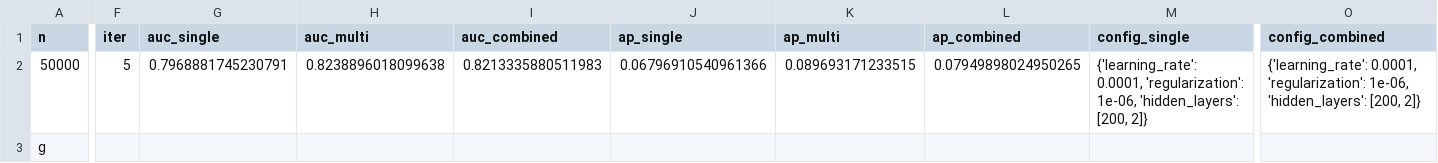
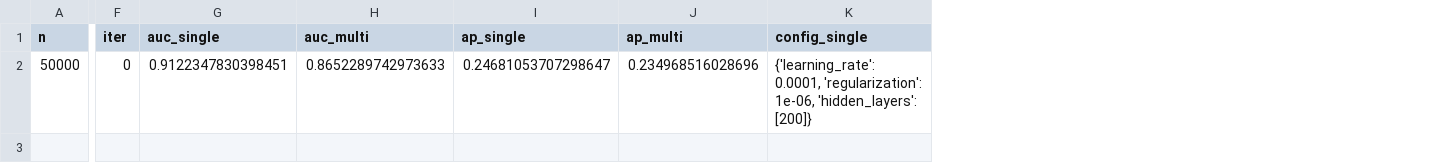
Before and after one commit to engelhard-lab/rare_event_mll, a CSV file: Results/torch/raytune_test.csv, drawn as a sheet; only a part is shown, gaps mark what is left out; removed rows and columns are numbered as before the commit, all else as after; rows hold the shown columns only; the diff covers the shown part only; the diff names each change by its address in the sheet, - before the commit and + after, or states it on an @@ line.

Commit message:
using softmax for multilabel

```diff
--- a/Results/torch/raytune_test.csv
+++ b/Results/torch/raytune_test.csv
-column I (auc_combined), row 2: 0.8213335880511983
-column L (ap_combined), row 2: 0.07949898024950265
-column O (config_combined), row 2: {'learning_rate': 0.0001, 'regularization': 1e-06, 'hidden_layers': [200, 2]}
-F2 (iter): 5
+F2 (iter): 0
-G2 (auc_single): 0.7968881745230791
+G2 (auc_single): 0.9122347830398451
-H2 (auc_multi): 0.8238896018099638
+H2 (auc_multi): 0.8652289742973633
-I2 (ap_single): 0.06796910540961366
+I2 (ap_single): 0.24681053707298647
-J2 (ap_multi): 0.089693171233515
+J2 (ap_multi): 0.234968516028696
-K2 (config_single): …1e-06, 'hidden_layers': [200, 2]}
+K2 (config_single): …1e-06, 'hidden_layers': [200]}
-row 3: g
```
Also changed, not shown: 2 edited cells elsewhere in this file, 5 other files.
